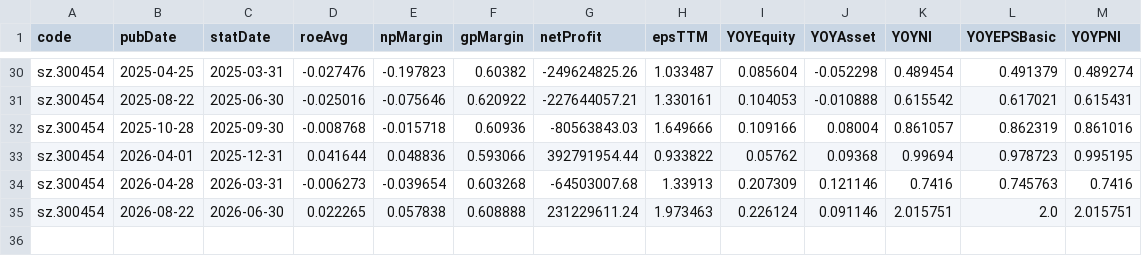
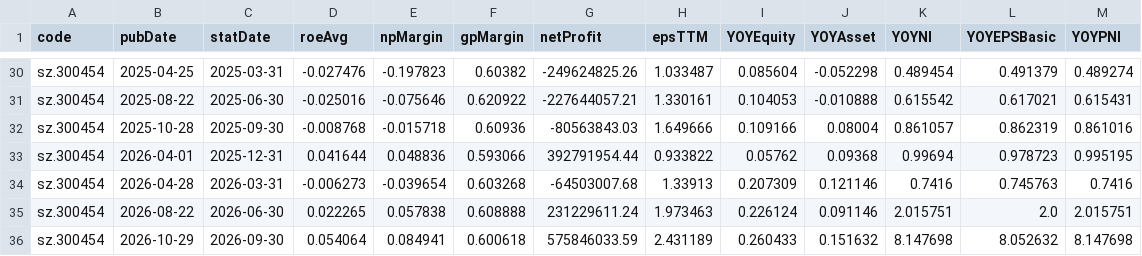
Before and after one commit to shichuhao/sangfor_stock_prediction, a CSV file: data/fundamentals.csv, drawn as a sheet; only a part is shown, gaps mark what is left out; the diff names each change by its address in the sheet, - before the commit and + after, or states it on an @@ line.

```diff
--- a/data/fundamentals.csv
+++ b/data/fundamentals.csv
+row 36: sz.300454 | 2026-10-29 | 2026-09-30 | 0.054064 | 0.084941 | 0.600618 | 575846033.59 | 2.431189 | 0.260433 | 0.151632 | 8.147698 | 8.052632 | 8.147698
```
Also changed, not shown: data/history.csv, data/index.csv, 3 other files.
